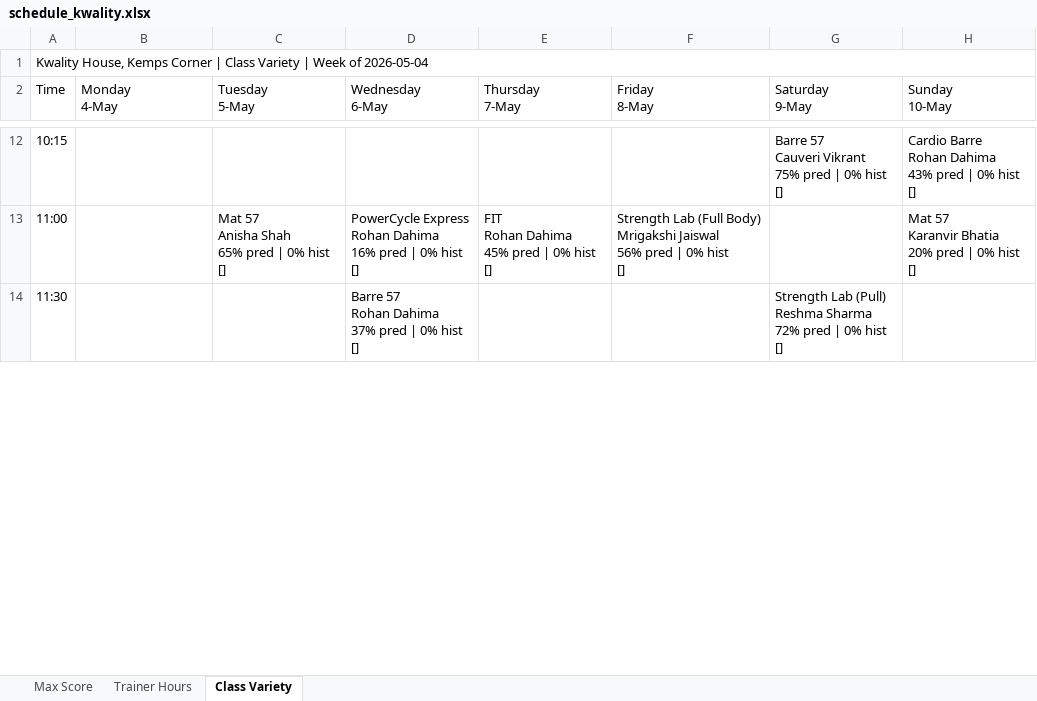
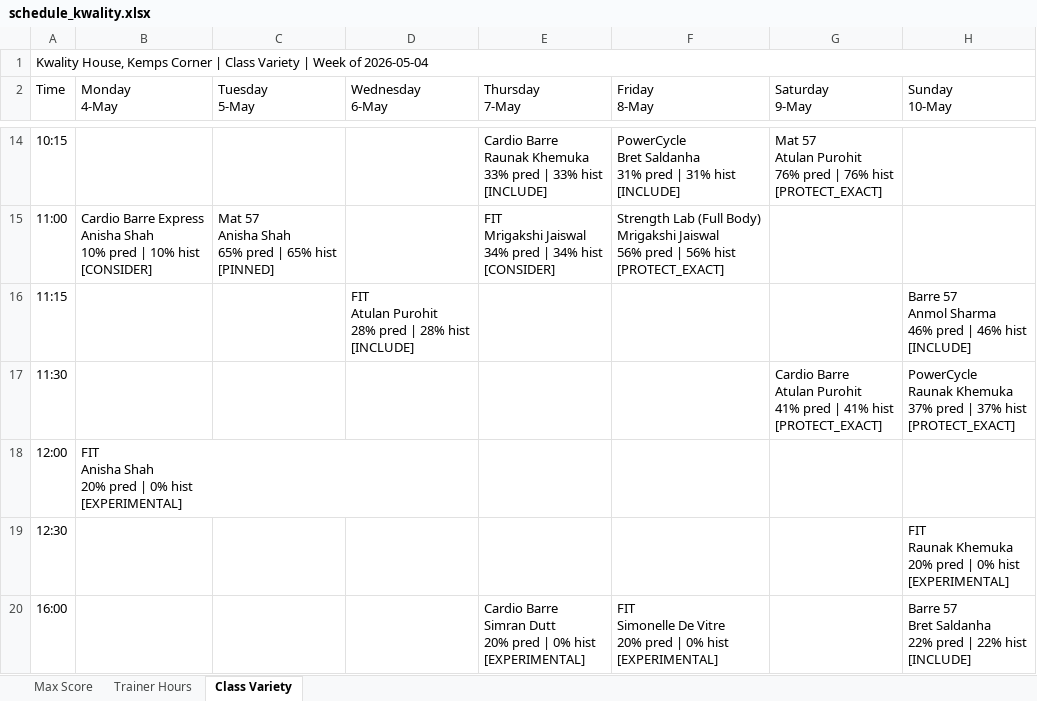
Before and after one commit to Jimmeey23/schedulling-assistant, an Excel workbook: outputs/schedule_kwality.xlsx, sheet Class Variety, drawn as a sheet; only a part is shown, gaps mark what is left out; values as stored, in another font and other column widths than the file's, no cell formats; addresses are those after the commit; ↵ is a line break in a cell; the diff covers the shown part only; the diff names each change by its address in the sheet, - before the commit and + after, or states it on an @@ line.

```diff
--- a/outputs/schedule_kwality.xlsx (sheet Class Variety)
+++ b/outputs/schedule_kwality.xlsx (sheet Class Variety)
-E14 (Thursday 7-May): (empty)
+E14 (Thursday 7-May): Cardio Barre ↵ Raunak Khemuka ↵ 33% pred | 33% hist ↵ [INCLUDE]
-F14 (Friday 8-May): (empty)
+F14 (Friday 8-May): PowerCycle ↵ Bret Saldanha ↵ 31% pred | 31% hist ↵ [INCLUDE]
-G14 (Saturday 9-May): Barre 57 ↵ Cauveri Vikrant ↵ 75% pred | 0% hist ↵ []
+G14 (Saturday 9-May): Mat 57 ↵ Atulan Purohit ↵ 76% pred | 76% hist ↵ [PROTECT_EXACT]
-H14 (Sunday 10-May): Cardio Barre ↵ Rohan Dahima ↵ 43% pred | 0% hist ↵ []
+H14 (Sunday 10-May): (empty)
-B15 (Monday 4-May): (empty)
+B15 (Monday 4-May): Cardio Barre Express ↵ Anisha Shah ↵ 10% pred | 10% hist ↵ [CONSIDER]
-C15 (Tuesday 5-May): Mat 57 ↵ Anisha Shah ↵ 65% pred | 0% hist ↵ []
+C15 (Tuesday 5-May): Mat 57 ↵ Anisha Shah ↵ 65% pred | 65% hist ↵ [PINNED]
-D15 (Wednesday 6-May): PowerCycle Express ↵ Rohan Dahima ↵ 16% pred | 0% hist ↵ []
+D15 (Wednesday 6-May): (empty)
-E15 (Thursday 7-May): FIT ↵ Rohan Dahima ↵ 45% pred | 0% hist ↵ []
+E15 (Thursday 7-May): FIT ↵ Mrigakshi Jaiswal ↵ 34% pred | 34% hist ↵ [CONSIDER]
-F15 (Friday 8-May): …pred | 0% hist ↵ []
+F15 (Friday 8-May): …pred | 56% hist ↵ [PROTECT_EXACT]
-H15 (Sunday 10-May): Mat 57 ↵ Karanvir Bhatia ↵ 20% pred | 0% hist ↵ []
+H15 (Sunday 10-May): (empty)
+row 16: 11:15 |  |  | FIT ↵ Atulan Purohit ↵ 28% pred | 28% hist ↵ [INCLUDE] |  |  |  | Barre 57 ↵ Anmol Sharma ↵ 46% pred | 46% hist ↵ [INCLUDE]
-D17 (Wednesday 6-May): Barre 57 ↵ Rohan Dahima ↵ 37% pred | 0% hist ↵ []
+D17 (Wednesday 6-May): (empty)
-G17 (Saturday 9-May): Strength Lab (Pull) ↵ Reshma Sharma ↵ 72% pred | 0% hist ↵ []
+G17 (Saturday 9-May): Cardio Barre ↵ Atulan Purohit ↵ 41% pred | 41% hist ↵ [PROTECT_EXACT]
-H17 (Sunday 10-May): (empty)
+H17 (Sunday 10-May): PowerCycle ↵ Raunak Khemuka ↵ 37% pred | 37% hist ↵ [PROTECT_EXACT]
+row 18: 12:00 | FIT ↵ Anisha Shah ↵ 20% pred | 0% hist ↵ [EXPERIMENTAL]
+row 19: 12:30 |  |  |  |  |  |  | FIT ↵ Raunak Khemuka ↵ 20% pred | 0% hist ↵ [EXPERIMENTAL]
+row 20: 16:00 |  |  |  | Cardio Barre ↵ Simran Dutt ↵ 20% pred | 0% hist ↵ [EXPERIMENTAL] | FIT ↵ Simonelle De Vitre ↵ 20% pred | 0% hist ↵ [EXPERIMENTAL] |  | Barre 57 ↵ Bret Saldanha ↵ 22% pred | 22% hist ↵ [INCLUDE]
```
Also changed, not shown: 4 added rows and 50 edited cells elsewhere in this sheet, sheet Trainer Hours, sheet Max Score, cell formats, outputs/schedule_copper_cloves.xlsx, outputs/schedule_courtside.xlsx, 35 other files.
